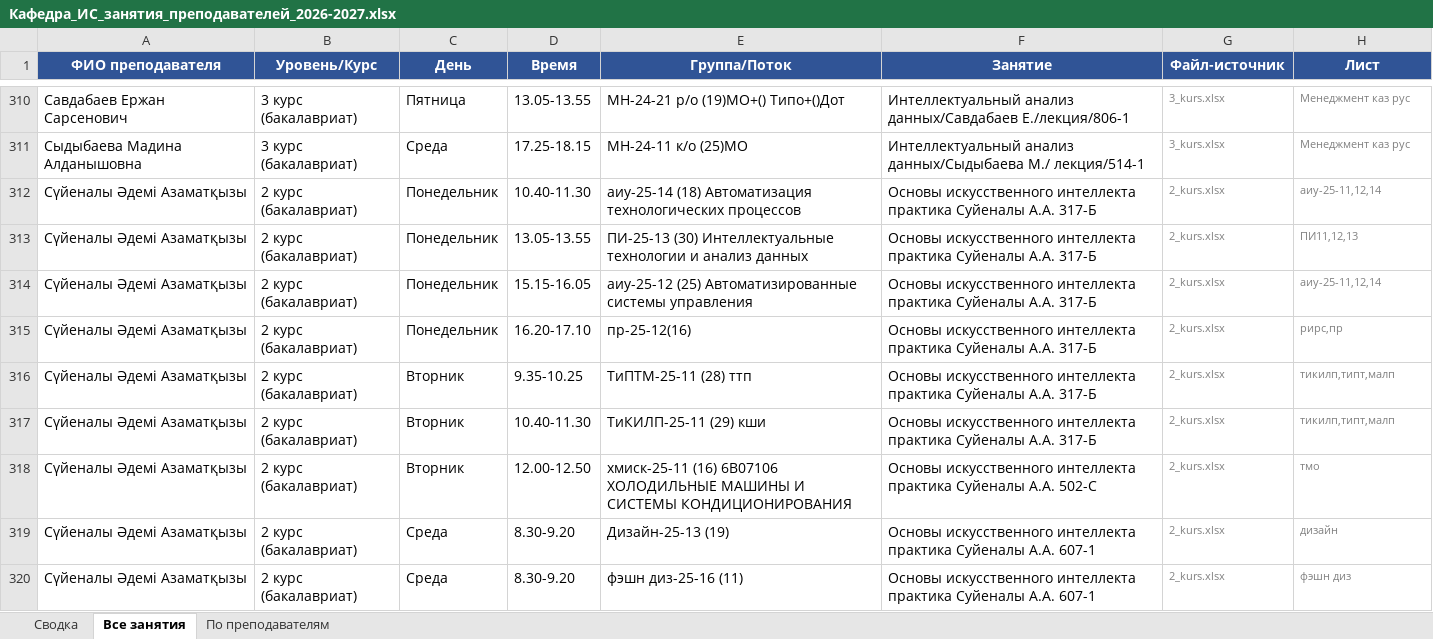
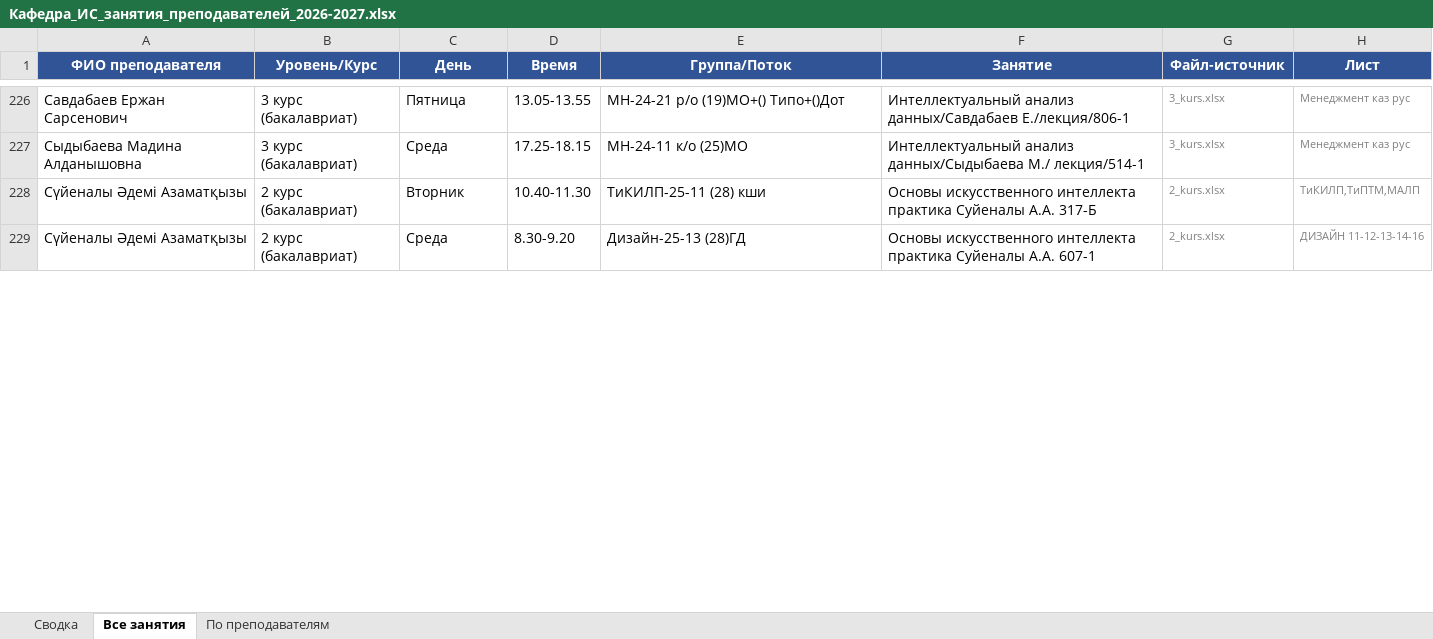
Before and after one commit to drashidinov/ATUscheduleIS, an Excel workbook: dist/Кафедра_ИС_занятия_преподавателей_2026-2027.xlsx, sheet Все занятия, drawn as a sheet; only a part is shown, gaps mark what is left out; values as stored, in another font and other column widths than the file's, no borders; removed rows and columns are numbered as before the commit, all else as after; the diff covers the shown part only; the diff names each change by its address in the sheet, - before the commit and + after, or states it on an @@ line.

```diff
--- a/dist/Кафедра_ИС_занятия_преподавателей_2026-2027.xlsx (sheet Все занятия)
+++ b/dist/Кафедра_ИС_занятия_преподавателей_2026-2027.xlsx (sheet Все занятия)
-row 312: Сүйеналы Әдемі Азаматқызы | 2 курс (бакалавриат) | Понедельник | 10.40-11.30 | аиу-25-14 (18) Автоматизация технологических процессов | Основы искусственного интеллекта практика Суйеналы А.А. 317-Б | 2_kurs.xlsx | аиу-25-11,12,14
-row 313: Сүйеналы Әдемі Азаматқызы | 2 курс (бакалавриат) | Понедельник | 13.05-13.55 | ПИ-25-13 (30) Интеллектуальные технологии и анализ данных | Основы искусственного интеллекта практика Суйеналы А.А. 317-Б | 2_kurs.xlsx | ПИ11,12,13
-row 314: Сүйеналы Әдемі Азаматқызы | 2 курс (бакалавриат) | Понедельник | 15.15-16.05 | аиу-25-12 (25) Автоматизированные системы управления | Основы искусственного интеллекта практика Суйеналы А.А. 317-Б | 2_kurs.xlsx | аиу-25-11,12,14
-row 315: Сүйеналы Әдемі Азаматқызы | 2 курс (бакалавриат) | Понедельник | 16.20-17.10 | пр-25-12(16) | Основы искусственного интеллекта практика Суйеналы А.А. 317-Б | 2_kurs.xlsx | рирс,пр
-row 316: Сүйеналы Әдемі Азаматқызы | 2 курс (бакалавриат) | Вторник | 9.35-10.25 | ТиПТМ-25-11 (28) ттп | Основы искусственного интеллекта практика Суйеналы А.А. 317-Б | 2_kurs.xlsx | тикилп,типт,малп
-E228 (Группа/Поток): ТиКИЛП-25-11 (29) кши
+E228 (Группа/Поток): ТиКИЛП-25-11 (28) кши
-H228 (Лист): тикилп,типт,малп
+H228 (Лист): ТиКИЛП,ТиПТМ,МАЛП
-row 318: Сүйеналы Әдемі Азаматқызы | 2 курс (бакалавриат) | Вторник | 12.00-12.50 | хмиск-25-11 (16) 6B07106 ХОЛОДИЛЬНЫЕ МАШИНЫ И СИСТЕМЫ КОНДИЦИОНИРОВАНИЯ | Основы искусственного интеллекта практика Суйеналы А.А. 502-С | 2_kurs.xlsx | тмо
-E229 (Группа/Поток): Дизайн-25-13 (19)
+E229 (Группа/Поток): Дизайн-25-13 (28)ГД
-H229 (Лист): дизайн
+H229 (Лист): ДИЗАЙН 11-12-13-14-16
-row 320: Сүйеналы Әдемі Азаматқызы | 2 курс (бакалавриат) | Среда | 8.30-9.20 | фэшн диз-25-16 (11) | Основы искусственного интеллекта практика Суйеналы А.А. 607-1 | 2_kurs.xlsx | фэшн диз
```
Also changed, not shown: 10 added rows, 124 removed rows and 199 edited cells elsewhere in this sheet, sheet По преподавателям, sheet Сводка, 5 other files.
